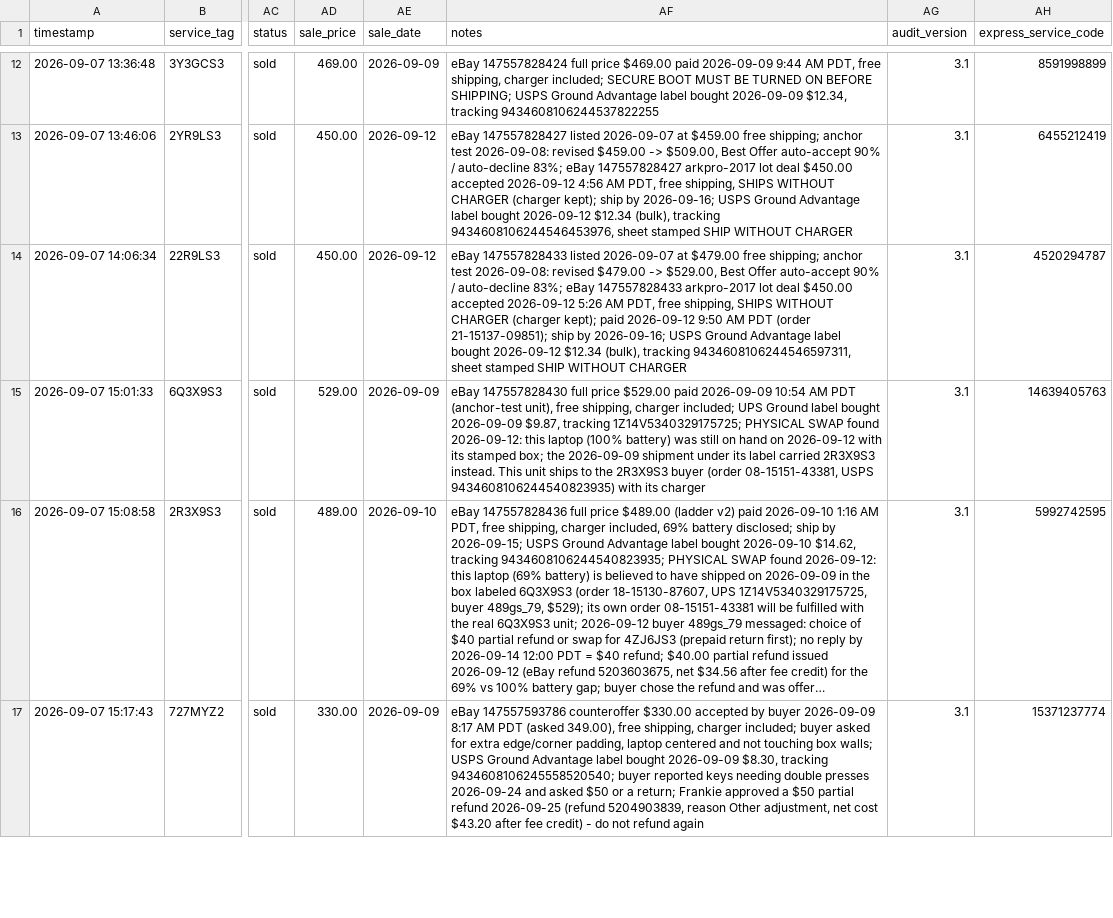
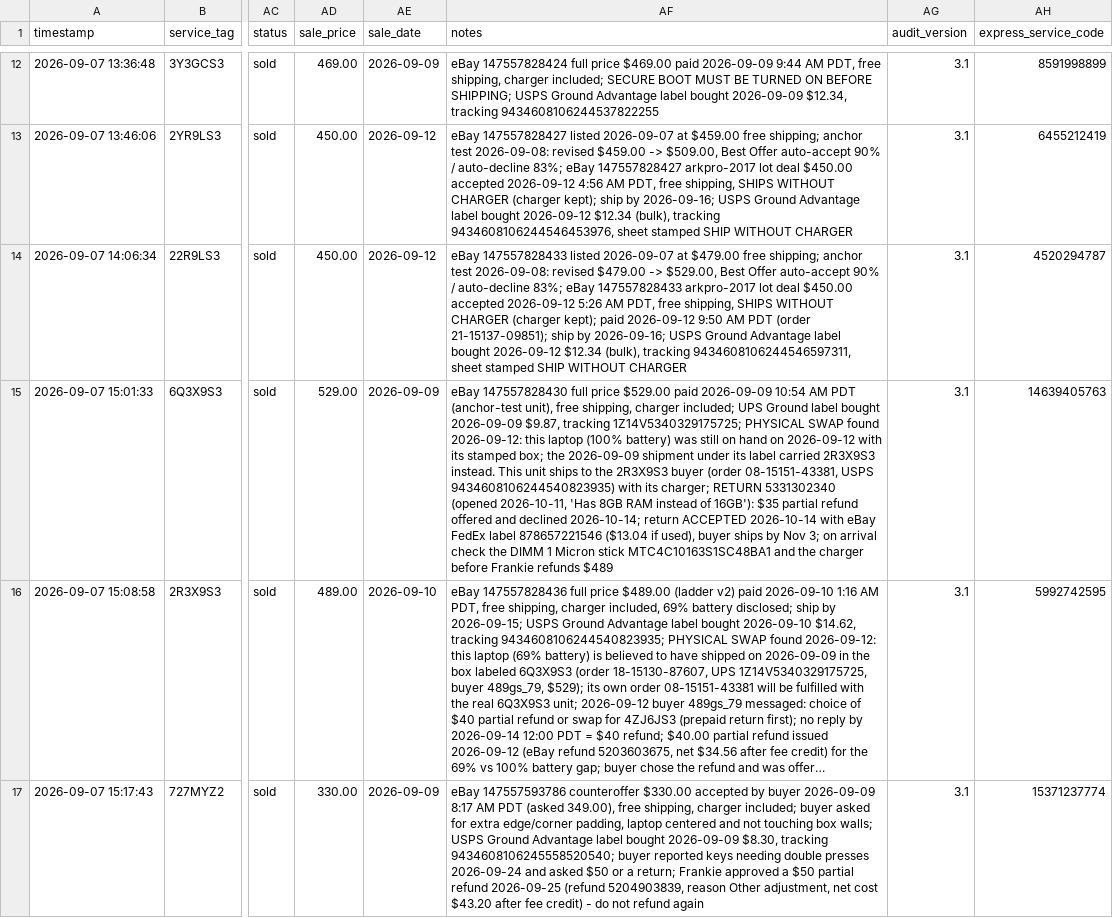
Before and after one commit to fsoriano-sauce/laptop-diagnostic-n-reset, a CSV file: auditor/audit_master_local.csv, drawn as a sheet; only a part is shown, gaps mark what is left out; long unchanged cells end in …; the diff names each change by its address in the sheet, - before the commit and + after, or states it on an @@ line.

```diff
--- a/auditor/audit_master_local.csv
+++ b/auditor/audit_master_local.csv
-AF15 (notes): …with its charger
+AF15 (notes): …with its charger; RETURN 5331302340 (opened 2026-10-11, 'Has 8GB RAM instead of 16GB'): $35 partial refund offered and declined 2026-10-14; return ACCEPTED 2026-10-14 with eBay FedEx label 878657221546 ($13.04 if used), buyer ships by Nov 3; on arrival check the DIMM 1 Micron stick MTC4C10163S1SC48BA1 and the charger before Frankie refunds $489
```
Also changed, not shown: auditor/inventory.csv.
